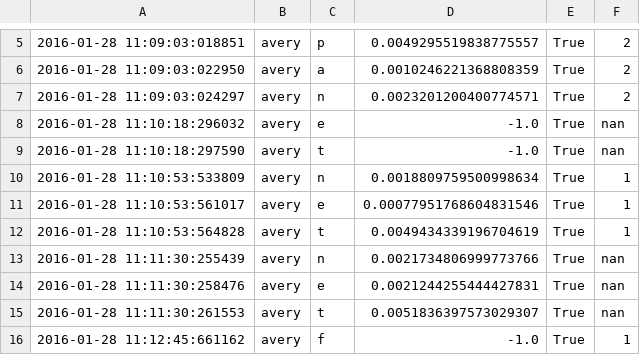
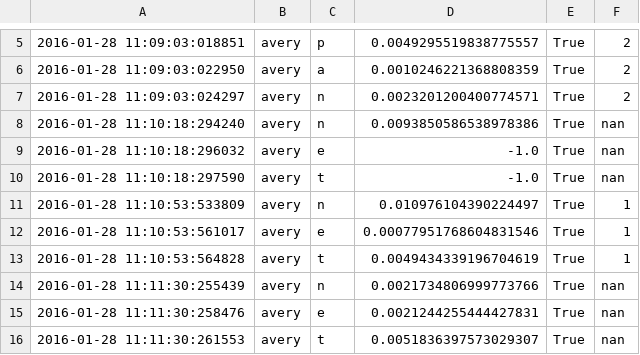
Before and after one commit to chili-epfl/cowriter_logs, a CSV file: EIntGen/letter_scores/avery_s2.csv, drawn as a sheet; only a part is shown, gaps mark what is left out; the shorter side is filled out with more unchanged rows.

```diff
--- a/EIntGen/letter_scores/avery_s2.csv
+++ b/EIntGen/letter_scores/avery_s2.csv
@@ -7,5 +7,6 @@
 "2016-01-28 11:09:03:024297","avery","n","0.0023201200400774571","True","2"
+"2016-01-28 11:10:18:294240","avery","n","0.0093850586538978386","True","nan"
 "2016-01-28 11:10:18:296032","avery","e","-1.0","True","nan"
 "2016-01-28 11:10:18:297590","avery","t","-1.0","True","nan"
-"2016-01-28 11:10:53:533809","avery","n","0.0018809759500998634","True","1"
+"2016-01-28 11:10:53:533809","avery","n","0.010976104390224497","True","1"
 "2016-01-28 11:10:53:561017","avery","e","0.00077951768604831546","True","1"
```
Also changed, not shown: EIntGen/letter_scores/alexandra_s2.csv, EIntGen/letter_scores/lamonie_s2.csv, 8 other files.
